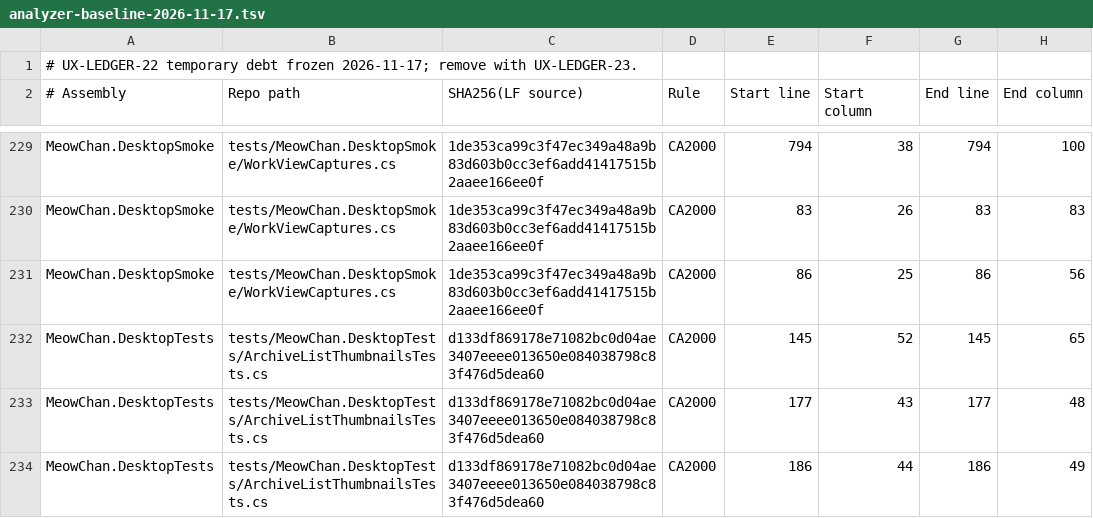
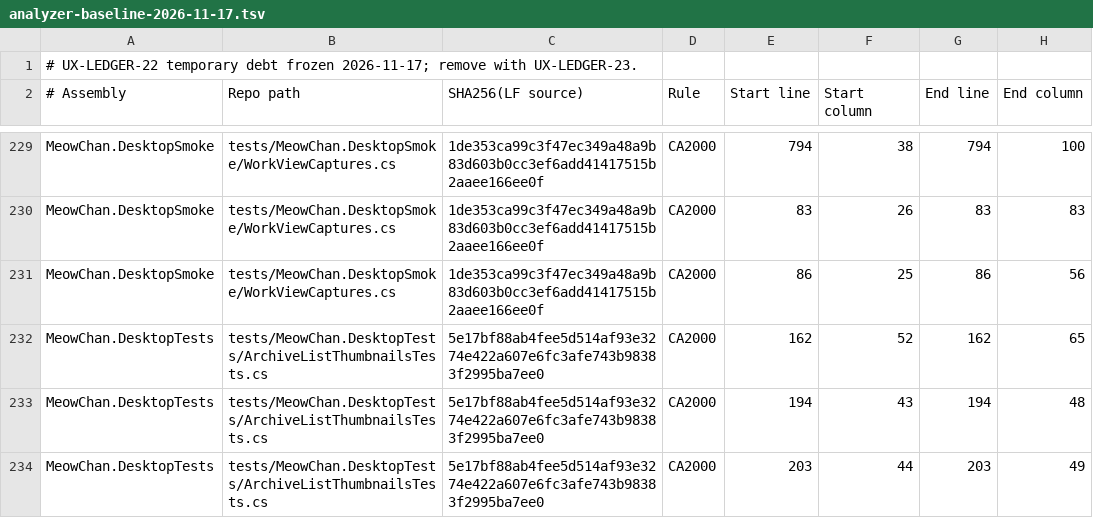
Before and after one commit to grassmann-it/MeowChan, a TSV file: build/analyzer-baseline-2026-11-17.tsv, drawn as a sheet; only a part is shown, gaps mark what is left out; the diff covers the shown part only; the diff names each change by its address in the sheet, - before the commit and + after, or states it on an @@ line.

```diff
--- a/build/analyzer-baseline-2026-11-17.tsv
+++ b/build/analyzer-baseline-2026-11-17.tsv
-C232:C234 (SHA256(LF source)): d133df869178e71082bc0d04ae3407eeee013650e084038798c83f476d5dea60
+C232:C234 (SHA256(LF source)): 5e17bf88ab4fee5d514af93e3274e422a607e6fc3afe743b98383f2995ba7ee0
-E232 (Start line): 145
+E232 (Start line): 162
-G232 (End line): 145
+G232 (End line): 162
-E233 (Start line): 177
+E233 (Start line): 194
-G233 (End line): 177
+G233 (End line): 194
-E234 (Start line): 186
+E234 (Start line): 203
-G234 (End line): 186
+G234 (End line): 203
```
Also changed, not shown: 16 edited cells elsewhere in this file, 16 other files.
